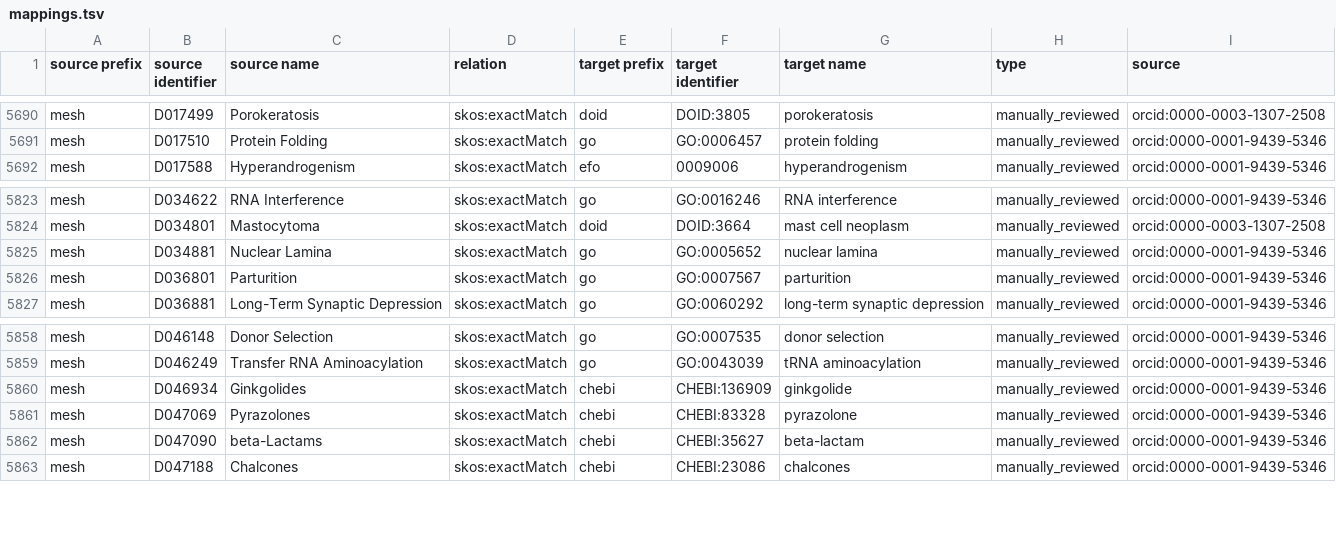
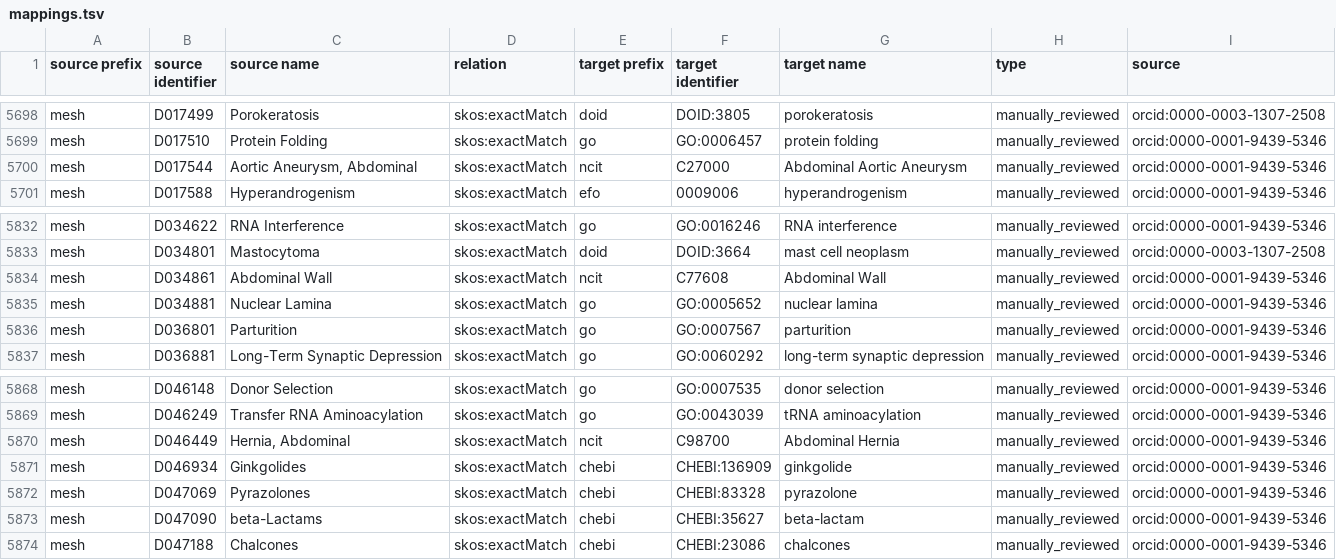
Before and after one commit to biopragmatics/biomappings, a TSV file: src/biomappings/resources/mappings.tsv, drawn as a sheet; only a part is shown, gaps mark what is left out; the diff covers the shown part only; the diff names each change by its address in the sheet, - before the commit and + after, or states it on an @@ line.

```diff
--- a/src/biomappings/resources/mappings.tsv
+++ b/src/biomappings/resources/mappings.tsv
+row 5700: mesh | D017544 | Aortic Aneurysm, Abdominal | skos:exactMatch | ncit | C27000 | Abdominal Aortic Aneurysm | manually_reviewed | orcid:0000-0001-9439-5346
+row 5834: mesh | D034861 | Abdominal Wall | skos:exactMatch | ncit | C77608 | Abdominal Wall | manually_reviewed | orcid:0000-0001-9439-5346
+row 5870: mesh | D046449 | Hernia, Abdominal | skos:exactMatch | ncit | C98700 | Abdominal Hernia | manually_reviewed | orcid:0000-0001-9439-5346
```
Also changed, not shown: 8 added rows elsewhere in this file, src/biomappings/resources/incorrect.tsv.
